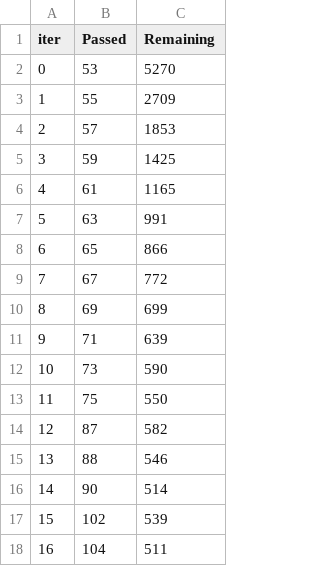
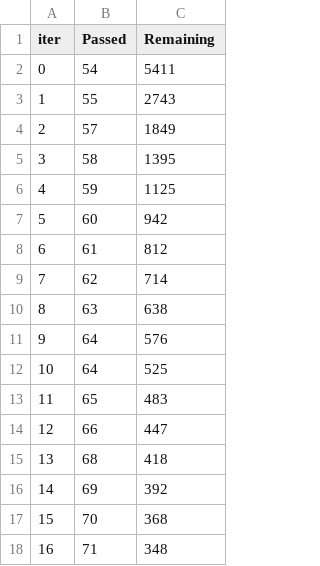
Before and after one commit to Nathan54564/EMG-ML, a TSV file: catboost_info/time_left.tsv, drawn as a sheet; only a part is shown; the diff covers the shown part only.

```diff
--- a/catboost_info/time_left.tsv
+++ b/catboost_info/time_left.tsv
@@ -1,18 +1,18 @@
 iter	Passed	Remaining
-0	53	5270
-1	55	2709
-2	57	1853
-3	59	1425
-4	61	1165
-5	63	991
-6	65	866
-7	67	772
-8	69	699
-9	71	639
-10	73	590
-11	75	550
-12	87	582
-13	88	546
-14	90	514
-15	102	539
-16	104	511
+0	54	5411
+1	55	2743
+2	57	1849
+3	58	1395
+4	59	1125
+5	60	942
+6	61	812
+7	62	714
+8	63	638
+9	64	576
+10	64	525
+11	65	483
+12	66	447
+13	68	418
+14	69	392
+15	70	368
+16	71	348
```
Also changed, not shown: 165 edited cells elsewhere in this file, 2 other files.
